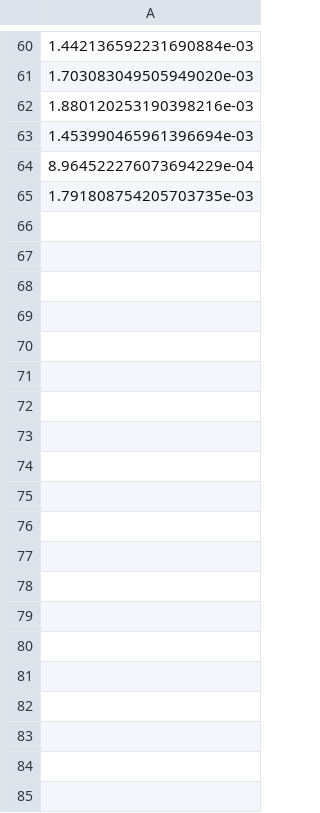
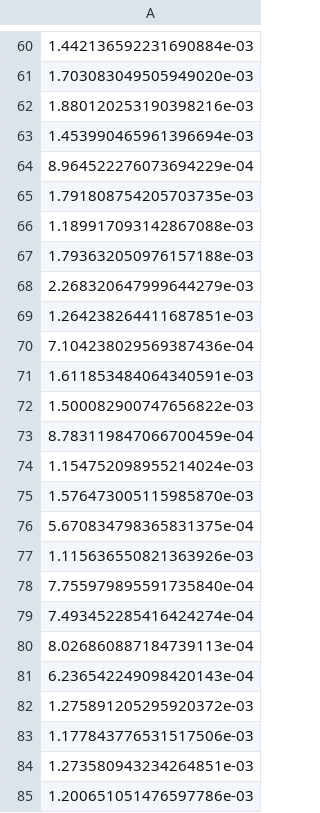
Before and after one commit to yangyulu-co/AoI_UAV_MA, a CSV file: model/agent_1/critic_loss.csv, drawn as a sheet; only a part is shown, gaps mark what is left out; the diff covers the shown part only; the diff names each change by its address in the sheet, - before the commit and + after, or states it on an @@ line.

```diff
--- a/model/agent_1/critic_loss.csv
+++ b/model/agent_1/critic_loss.csv
+row 66: 1.189917093142867088e-03
+row 67: 1.793632050976157188e-03
+row 68: 2.268320647999644279e-03
+row 69: 1.264238264411687851e-03
+row 70: 7.104238029569387436e-04
+row 71: 1.611853484064340591e-03
+row 72: 1.500082900747656822e-03
+row 73: 8.783119847066700459e-04
+row 74: 1.154752098955214024e-03
+row 75: 1.576473005115985870e-03
+row 76: 5.670834798365831375e-04
+row 77: 1.115636550821363926e-03
+row 78: 7.755979895591735840e-04
+row 79: 7.493452285416424274e-04
+row 80: 8.026860887184739113e-04
+row 81: 6.236542249098420143e-04
+row 82: 1.275891205295920372e-03
+row 83: 1.177843776531517506e-03
+row 84: 1.273580943234264851e-03
+row 85: 1.200651051476597786e-03
```
Also changed, not shown: 97 added rows elsewhere in this file, model/agent_0/actor_loss.csv, model/agent_0/critic_loss.csv, 13 other files.
